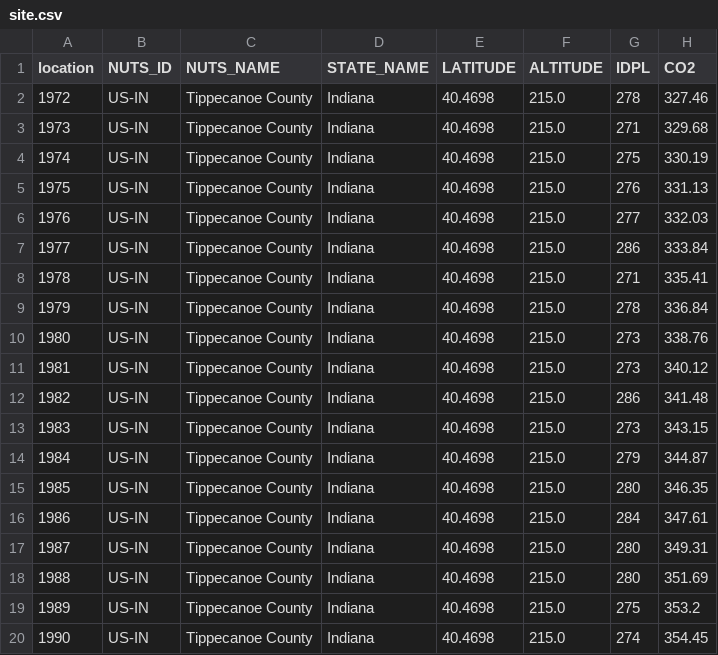
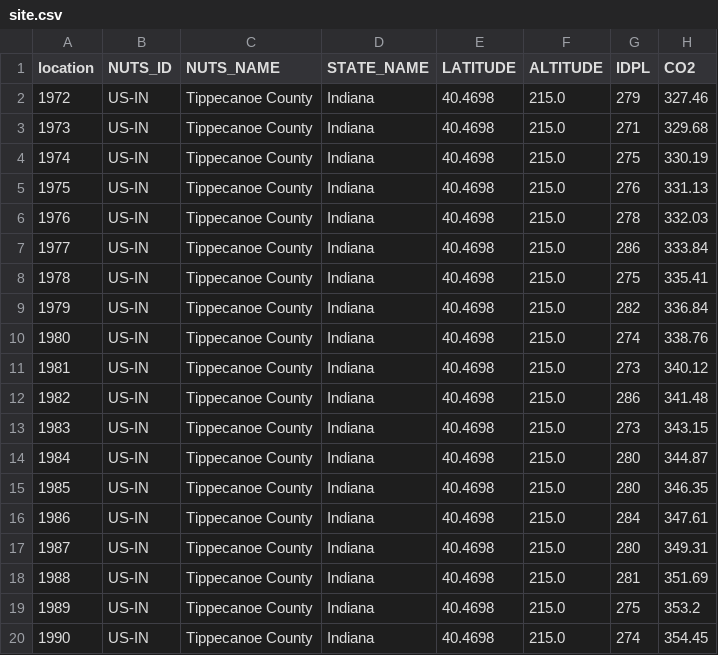
Before and after one commit to KaziJahidurRahaman/simpest, a CSV file: notebooks/torchcrop-integration/west_lafayette_indiana_72_90/site/site.csv, drawn as a sheet.

```diff
--- a/notebooks/torchcrop-integration/west_lafayette_indiana_72_90/site/site.csv
+++ b/notebooks/torchcrop-integration/west_lafayette_indiana_72_90/site/site.csv
@@ -1,3 +1,3 @@
 location,NUTS_ID,NUTS_NAME,STATE_NAME,LATITUDE,ALTITUDE,IDPL,CO2
-1972,US-IN,Tippecanoe County,Indiana,40.4698,215.0,278,327.46
+1972,US-IN,Tippecanoe County,Indiana,40.4698,215.0,279,327.46
 1973,US-IN,Tippecanoe County,Indiana,40.4698,215.0,271,329.68
@@ -5,7 +5,7 @@ location,NUTS_ID,NUTS_NAME,STATE_NAME,LATITUDE,ALTITUDE,IDPL,CO2
 1975,US-IN,Tippecanoe County,Indiana,40.4698,215.0,276,331.13
-1976,US-IN,Tippecanoe County,Indiana,40.4698,215.0,277,332.03
+1976,US-IN,Tippecanoe County,Indiana,40.4698,215.0,278,332.03
 1977,US-IN,Tippecanoe County,Indiana,40.4698,215.0,286,333.84
-1978,US-IN,Tippecanoe County,Indiana,40.4698,215.0,271,335.41
-1979,US-IN,Tippecanoe County,Indiana,40.4698,215.0,278,336.84
-1980,US-IN,Tippecanoe County,Indiana,40.4698,215.0,273,338.76
+1978,US-IN,Tippecanoe County,Indiana,40.4698,215.0,275,335.41
+1979,US-IN,Tippecanoe County,Indiana,40.4698,215.0,282,336.84
+1980,US-IN,Tippecanoe County,Indiana,40.4698,215.0,274,338.76
 1981,US-IN,Tippecanoe County,Indiana,40.4698,215.0,273,340.12
@@ -13,3 +13,3 @@ location,NUTS_ID,NUTS_NAME,STATE_NAME,LATITUDE,ALTITUDE,IDPL,CO2
 1983,US-IN,Tippecanoe County,Indiana,40.4698,215.0,273,343.15
-1984,US-IN,Tippecanoe County,Indiana,40.4698,215.0,279,344.87
+1984,US-IN,Tippecanoe County,Indiana,40.4698,215.0,280,344.87
 1985,US-IN,Tippecanoe County,Indiana,40.4698,215.0,280,346.35
@@ -17,3 +17,3 @@ location,NUTS_ID,NUTS_NAME,STATE_NAME,LATITUDE,ALTITUDE,IDPL,CO2
 1987,US-IN,Tippecanoe County,Indiana,40.4698,215.0,280,349.31
-1988,US-IN,Tippecanoe County,Indiana,40.4698,215.0,280,351.69
+1988,US-IN,Tippecanoe County,Indiana,40.4698,215.0,281,351.69
 1989,US-IN,Tippecanoe County,Indiana,40.4698,215.0,275,353.2
```
Also changed, not shown: notebooks/torchcrop-integration/west_lafayette_indiana_72_90/weather/1985.csv, 10 other files.
